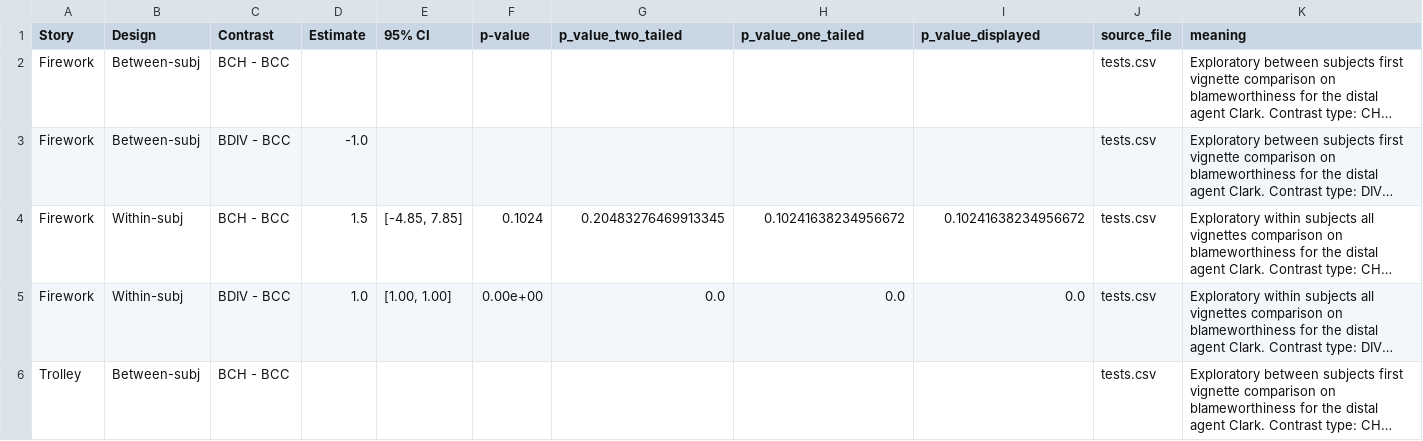
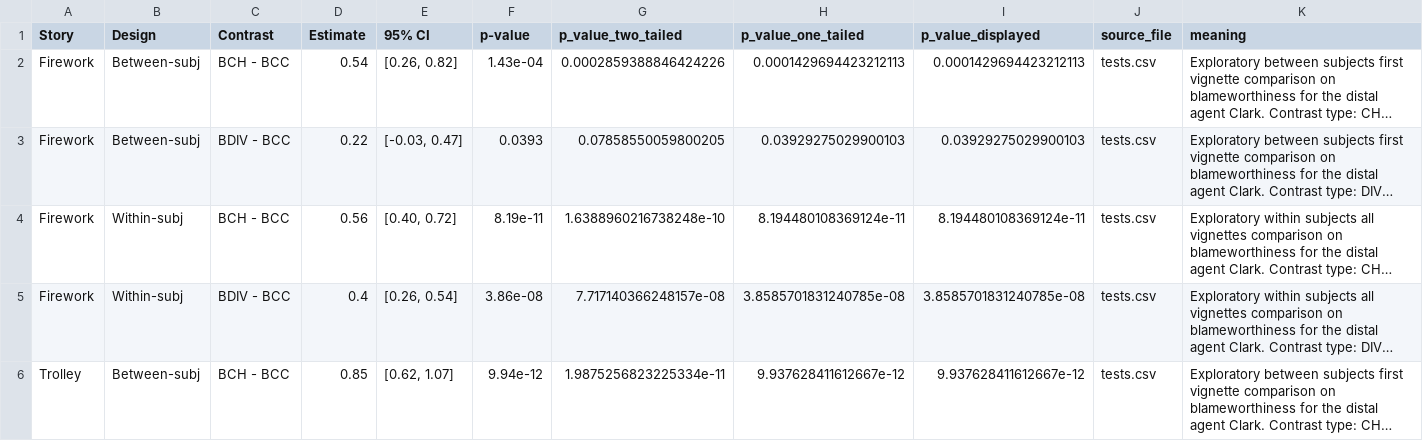
Before and after one commit to gregstan/responsibility-shielding, a CSV file: robot_raw_data/tables/robot_table_4_Story_Specific_Distal_Blame_Contrasts.csv, drawn as a sheet; only a part is shown; long unchanged cells end in …; the diff covers the shown part only; the diff names each change by its address in the sheet, - before the commit and + after, or states it on an @@ line.

```diff
--- a/robot_raw_data/tables/robot_table_4_Story_Specific_Distal_Blame_Contrasts.csv
+++ b/robot_raw_data/tables/robot_table_4_Story_Specific_Distal_Blame_Contrasts.csv
-D2 (Estimate): (empty)
+D2 (Estimate): 0.54
-E2 (95% CI): (empty)
+E2 (95% CI): [0.26, 0.82]
-F2 (p-value): (empty)
+F2 (p-value): 1.43e-04
-G2 (p_value_two_tailed): (empty)
+G2 (p_value_two_tailed): 0.0002859388846424226
-H2 (p_value_one_tailed): (empty)
+H2 (p_value_one_tailed): 0.0001429694423212113
-I2 (p_value_displayed): (empty)
+I2 (p_value_displayed): 0.0001429694423212113
-D3 (Estimate): -1.0
+D3 (Estimate): 0.22
-E3 (95% CI): (empty)
+E3 (95% CI): [-0.03, 0.47]
-F3 (p-value): (empty)
+F3 (p-value): 0.0393
-G3 (p_value_two_tailed): (empty)
+G3 (p_value_two_tailed): 0.07858550059800205
-H3 (p_value_one_tailed): (empty)
+H3 (p_value_one_tailed): 0.03929275029900103
-I3 (p_value_displayed): (empty)
+I3 (p_value_displayed): 0.03929275029900103
-D4 (Estimate): 1.5
+D4 (Estimate): 0.56
-E4 (95% CI): [-4.85, 7.85]
+E4 (95% CI): [0.40, 0.72]
-F4 (p-value): 0.1024
+F4 (p-value): 8.19e-11
-G4 (p_value_two_tailed): 0.20483276469913345
+G4 (p_value_two_tailed): 1.6388960216738248e-10
-H4 (p_value_one_tailed): 0.10241638234956672
+H4 (p_value_one_tailed): 8.194480108369124e-11
-I4 (p_value_displayed): 0.10241638234956672
+I4 (p_value_displayed): 8.194480108369124e-11
-D5 (Estimate): 1.0
+D5 (Estimate): 0.4
-E5 (95% CI): [1.00, 1.00]
+E5 (95% CI): [0.26, 0.54]
-F5 (p-value): 0.00e+00
+F5 (p-value): 3.86e-08
-G5 (p_value_two_tailed): 0.0
+G5 (p_value_two_tailed): 7.717140366248157e-08
-H5 (p_value_one_tailed): 0.0
+H5 (p_value_one_tailed): 3.8585701831240785e-08
-I5 (p_value_displayed): 0.0
+I5 (p_value_displayed): 3.8585701831240785e-08
-D6 (Estimate): (empty)
+D6 (Estimate): 0.85
-E6 (95% CI): (empty)
+E6 (95% CI): [0.62, 1.07]
-F6 (p-value): (empty)
+F6 (p-value): 9.94e-12
-G6 (p_value_two_tailed): (empty)
+G6 (p_value_two_tailed): 1.9875256823225334e-11
-H6 (p_value_one_tailed): (empty)
+H6 (p_value_one_tailed): 9.937628411612667e-12
-I6 (p_value_displayed): (empty)
+I6 (p_value_displayed): 9.937628411612667e-12
```
Also changed, not shown: 18 edited cells elsewhere in this file, robot_raw_data/tables/robot_Table_2_Means_by_DV_and_Condition.csv, robot_raw_data/tables/robot_Table_2_Means_by_DV_and_Condition_Pretty.csv, 13 other files.
